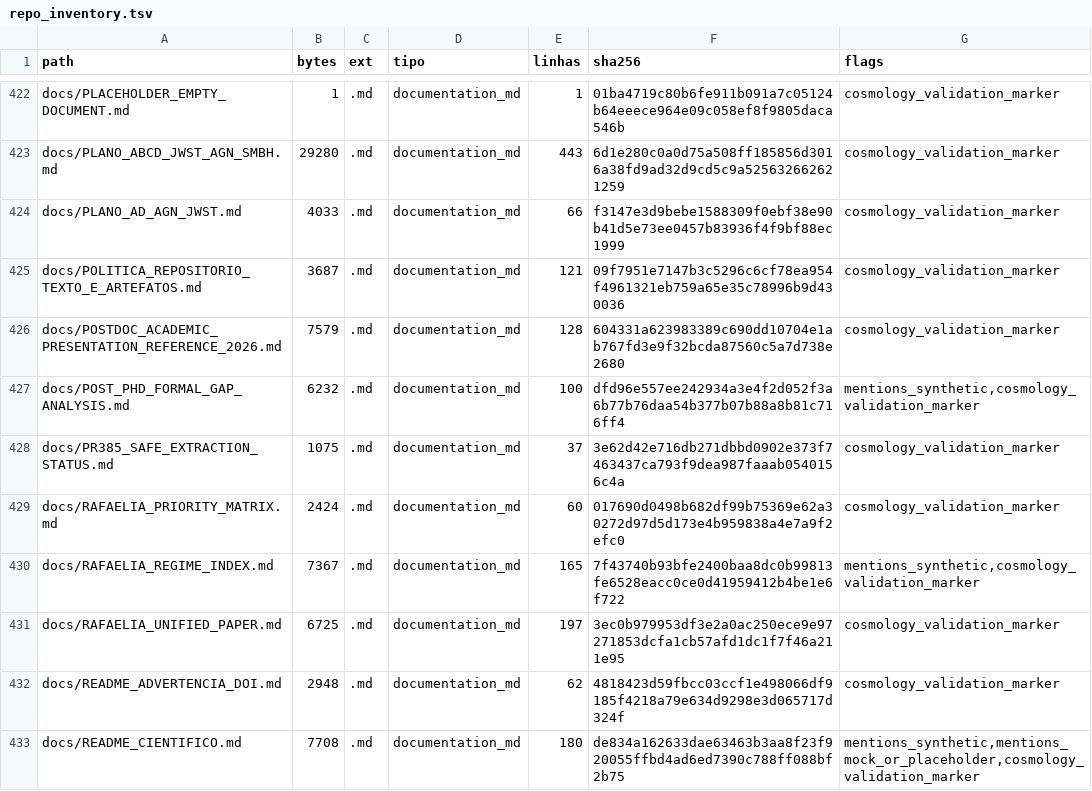
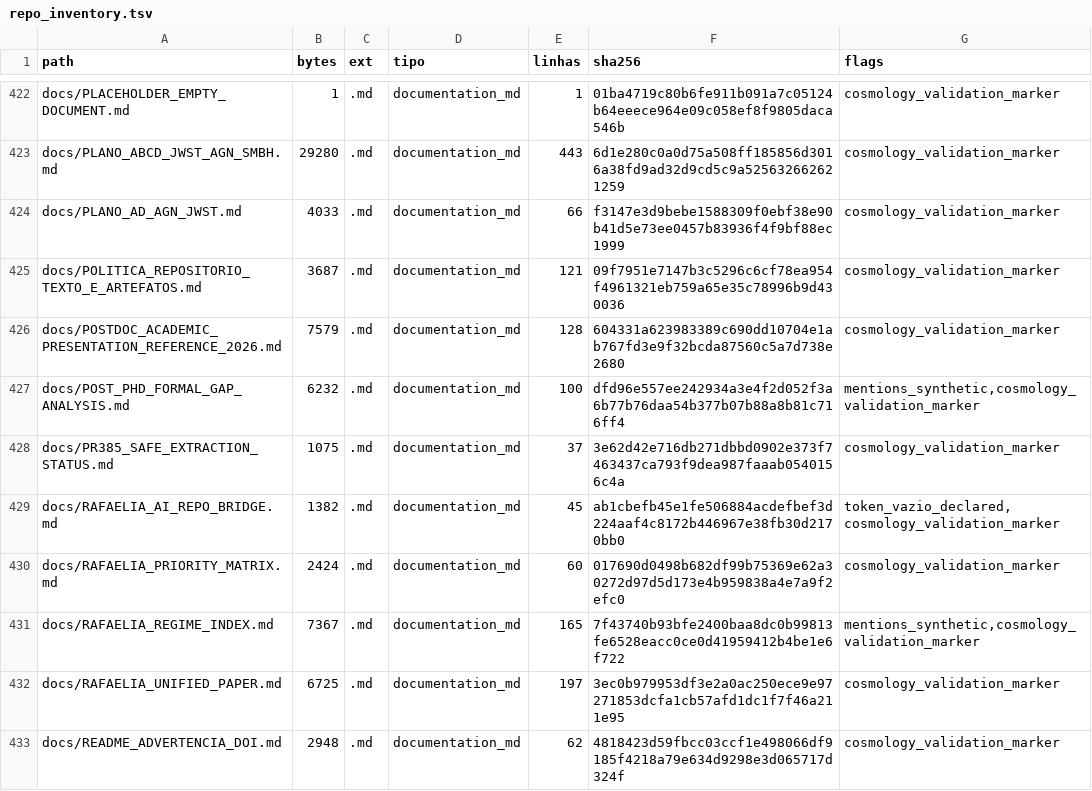
Before and after one commit to rafaelmeloreisnovo/relativity-living-light, a TSV file: data/results/repo_inventory.tsv, drawn as a sheet; only a part is shown, gaps mark what is left out; the shorter side is filled out with more unchanged rows; the diff names each change by its address in the sheet, - before the commit and + after, or states it on an @@ line.

```diff
--- a/data/results/repo_inventory.tsv
+++ b/data/results/repo_inventory.tsv
+row 429: docs/RAFAELIA_AI_REPO_BRIDGE.md | 1382 | .md | documentation_md | 45 | ab1cbefb45e1fe506884acdefbef3d224aaf4c8172b446967e38fb30d2170bb0 | token_vazio_declared,cosmology_validation_marker
```
Also changed, not shown: 4 other files.
